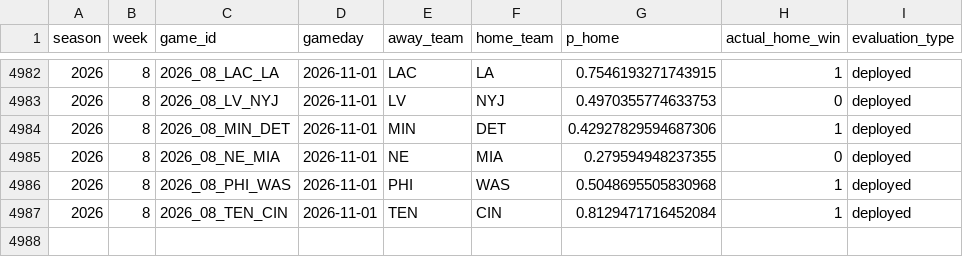
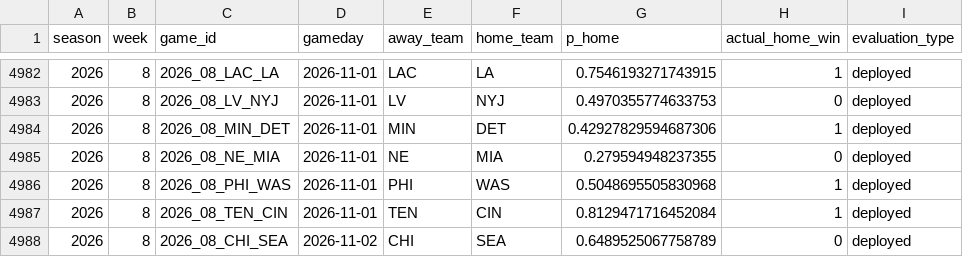
Before and after one commit to schwill2018/nfl_elo_project, a CSV file: performance_games.csv, drawn as a sheet; only a part is shown, gaps mark what is left out.

```diff
--- a/performance_games.csv
+++ b/performance_games.csv
@@ -4987 +4987,2 @@ season,week,game_id,gameday,away_team,home_team,p_home,actual_home_win,evaluatio
 2026,8,2026_08_TEN_CIN,2026-11-01,TEN,CIN,0.8129471716452084,1,deployed
+2026,8,2026_08_CHI_SEA,2026-11-02,CHI,SEA,0.6489525067758789,0,deployed
```
Also changed, not shown: current_elo_rankings.csv, future_projections.csv, 4 other files.
